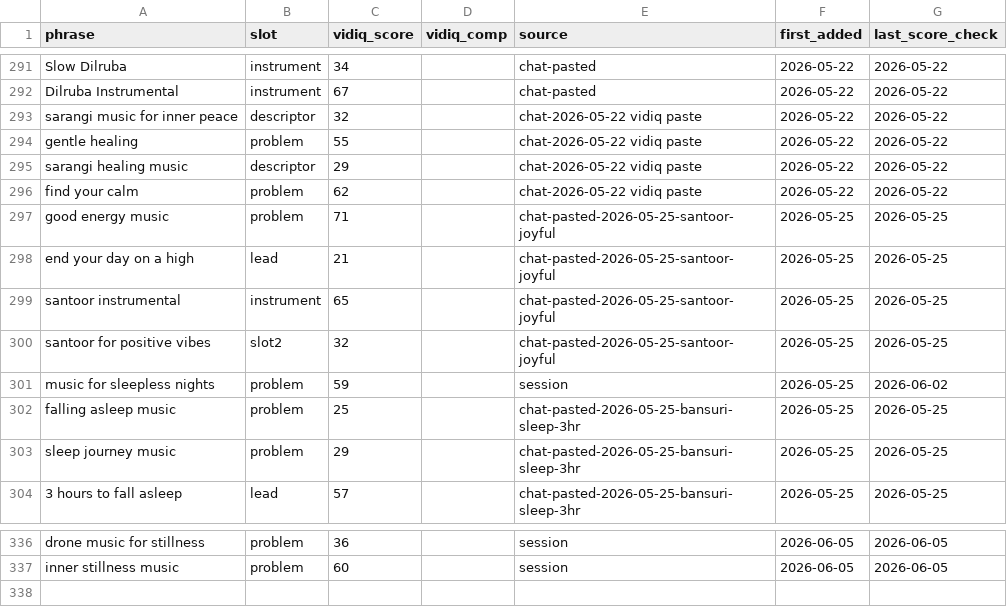
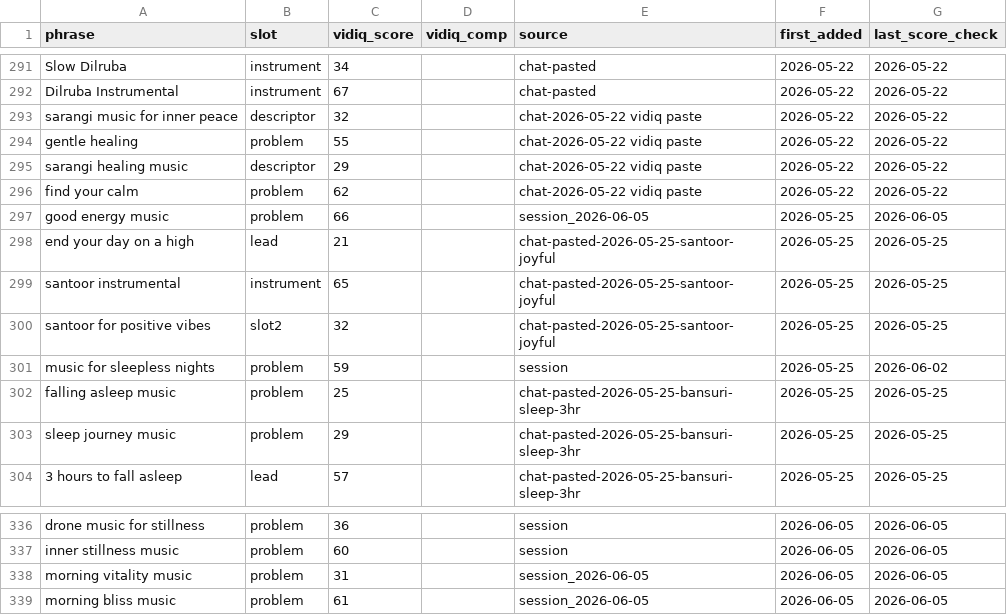
Before and after one commit to vini0894/raga-focus-dashboard, a CSV file: data/keyword_bank.csv, drawn as a sheet; only a part is shown, gaps mark what is left out.

```diff
--- a/data/keyword_bank.csv
+++ b/data/keyword_bank.csv
@@ -296,3 +296,3 @@ sarangi healing music,descriptor,29,,chat-2026-05-22 vidiq paste,2026-05-22,2026
 find your calm,problem,62,,chat-2026-05-22 vidiq paste,2026-05-22,2026-05-22
-good energy music,problem,71,,chat-pasted-2026-05-25-santoor-joyful,2026-05-25,2026-05-25
+good energy music,problem,66,,session_2026-06-05,2026-05-25,2026-06-05
 end your day on a high,lead,21,,chat-pasted-2026-05-25-santoor-joyful,2026-05-25,2026-05-25
@@ -337 +337,3 @@ drone music for stillness,problem,36,,session,2026-06-05,2026-06-05
 inner stillness music,problem,60,,session,2026-06-05,2026-06-05
+morning vitality music,problem,31,,session_2026-06-05,2026-06-05,2026-06-05
+morning bliss music,problem,61,,session_2026-06-05,2026-06-05,2026-06-05
```
Also changed, not shown: 6 other files.
